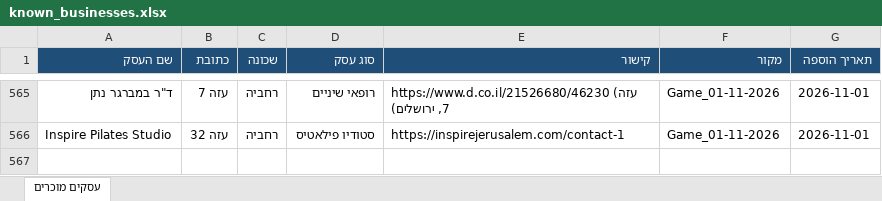
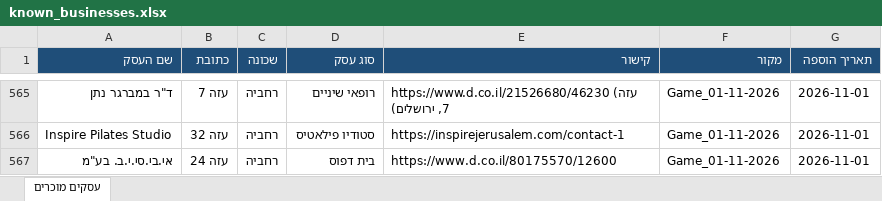
Before and after one commit to urbandetective007/Final_Project, an Excel workbook: known_businesses/known_businesses.xlsx, sheet עסקים מוכרים, drawn as a sheet; only a part is shown, gaps mark what is left out; values as stored, in another font and other column widths than the file's, no borders; the diff names each change by its address in the sheet, - before the commit and + after, or states it on an @@ line.

```diff
--- a/known_businesses/known_businesses.xlsx (sheet עסקים מוכרים)
+++ b/known_businesses/known_businesses.xlsx (sheet עסקים מוכרים)
+row 567: אי.בי.סי.י.ב. בע"מ | עזה 24 | רחביה | בית דפוס | https://www.d.co.il/80175570/12600 | Game_01-11-2026 | 2026-11-01
```
Also changed, not shown: 1 other file.
